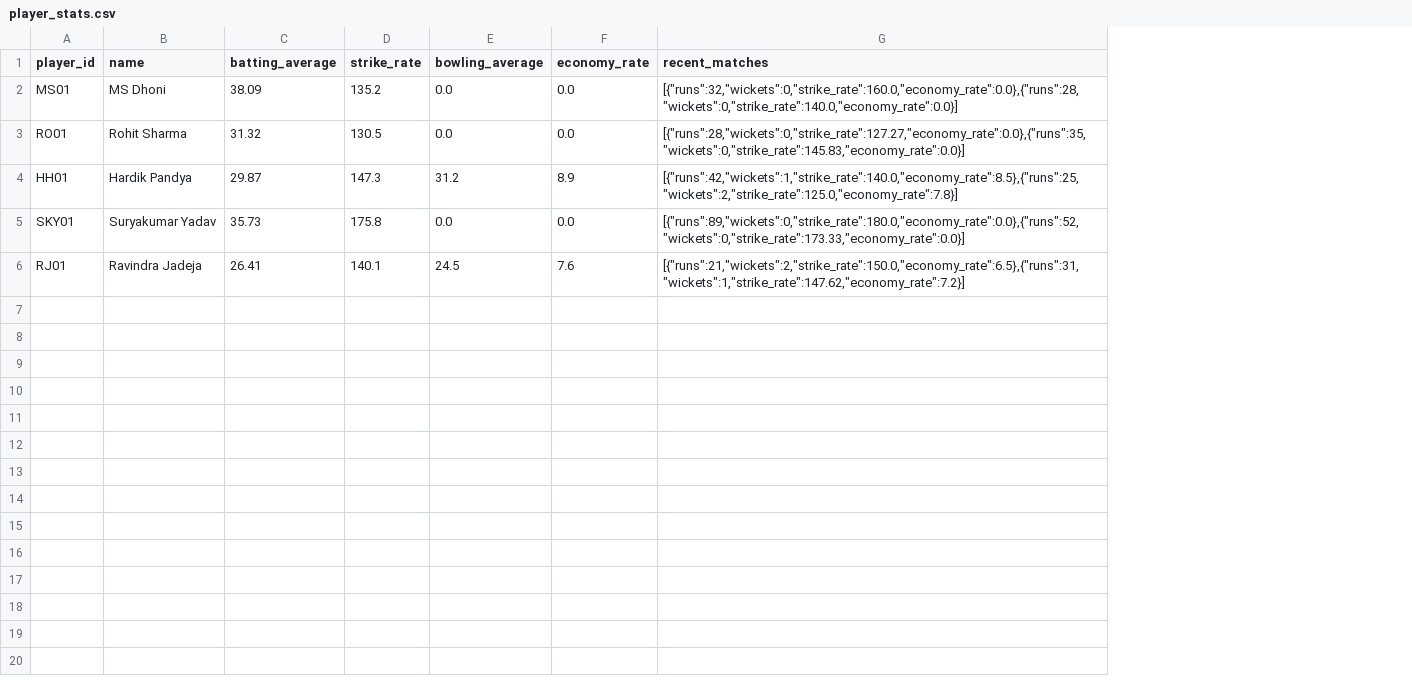
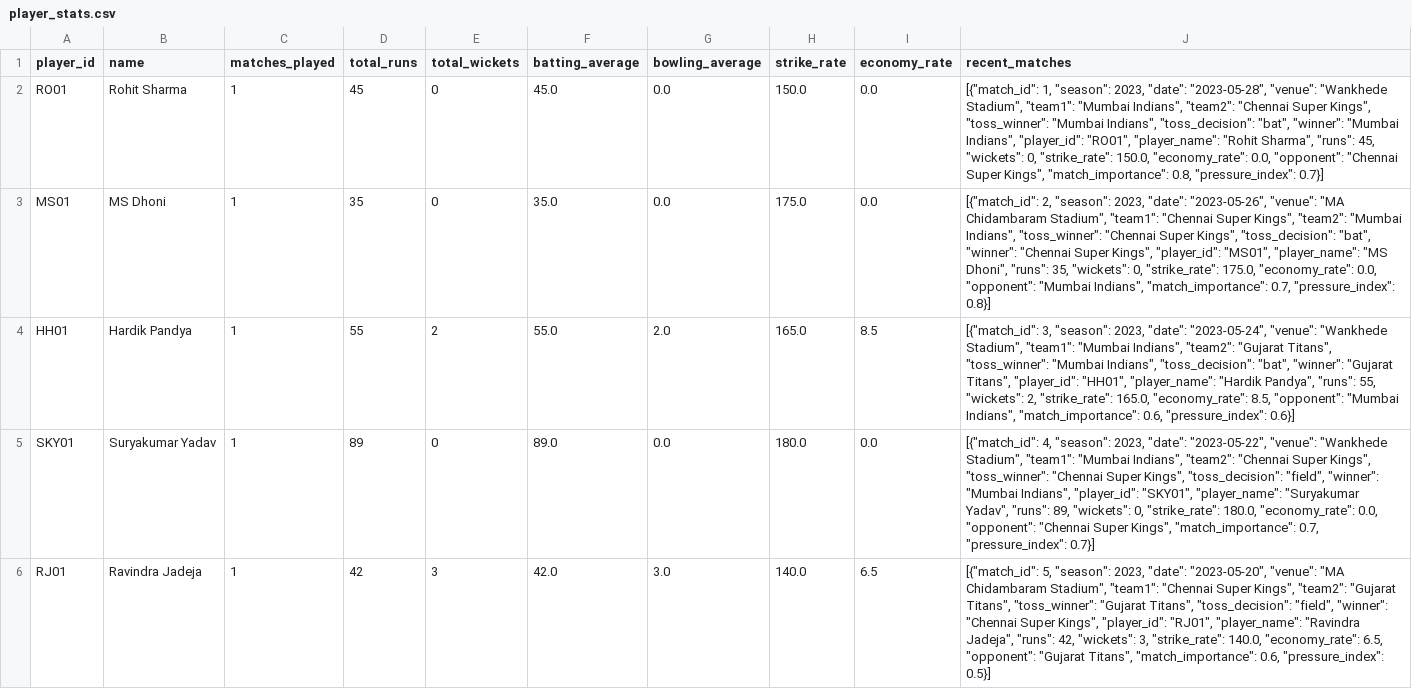
Before and after one commit to pawar17/IPL_Player_Prediction, a CSV file: data/historical/player_stats.csv, drawn as a sheet; removed rows and columns are numbered as before the commit, all else as after; the diff names each change by its address in the sheet, - before the commit and + after, or states it on an @@ line.

```diff
--- a/data/historical/player_stats.csv
+++ b/data/historical/player_stats.csv
+column C (matches_played), row 2: 1; rows 4-6: all 1
+column D (total_runs), row 2: 45; rows 4-6: 55 | 89 | 42
+column E (total_wickets), row 2: 0; rows 4-6: 2 | 0 | 3
-column D (strike_rate), rows 3-6: 130.5 | 147.3 | 175.8 | 140.1
+column H (strike_rate), row 2: 150.0; rows 4-6: 165.0 | 180.0 | 140.0
-row 2: MS01 | MS Dhoni | 38.09 | 135.2 | 0.0 | 0.0 | [{"runs":32,"wickets":0,"strike_rate":160.0,"economy_rate":0.0},{"runs":28,"wickets":0,"strike_rate":140.0,"economy_rate":0.0}]
-F2 (batting_average): 31.32
+F2 (batting_average): 45.0
-J2 (recent_matches): [{"runs":28,"wickets":0,"strike_rate":127.27,"economy_rate":0.0},{"runs":35,"wickets":0,"strike_rate":145.83,"economy_rate":0.0}]
+J2 (recent_matches): [{"match_id": 1, "season": 2023, "date": "2023-05-28", "venue": "Wankhede Stadium", "team1": "Mumbai Indians", "team2": "Chennai Super Kings", "toss_winner": "Mumbai Indians", "toss_decision": "bat", "winner": "Mumbai Indians", "player_id": "RO01", "player_name": "Rohit Sharma", "runs": 45, "wickets": 0, "strike_rate": 150.0, "economy_rate": 0.0, "opponent": "Chennai Super Kings", "match_importance": 0.8, "pressure_index": 0.7}]
+row 3: MS01 | MS Dhoni | 1 | 35 | 0 | 35.0 | 0.0 | 175.0 | 0.0 | [{"match_id": 2, "season": 2023, "date": "2023-05-26", "venue": "MA Chidambaram Stadium", "team1": "Chennai Super Kings", "team2": "Mumbai Indians", "toss_winner": "Chennai Super Kings", "toss_decision": "bat", "winner": "Chennai Super Kings", "player_id": "MS01", "player_name": "MS Dhoni", "runs": 35, "wickets": 0, "strike_rate": 175.0, "economy_rate": 0.0, "opponent": "Mumbai Indians", "match_importance": 0.7, "pressure_index": 0.8}]
-F4 (batting_average): 29.87
+F4 (batting_average): 55.0
-G4 (bowling_average): 31.2
+G4 (bowling_average): 2.0
-I4 (economy_rate): 8.9
+I4 (economy_rate): 8.5
-J4 (recent_matches): [{"runs":42,"wickets":1,"strike_rate":140.0,"economy_rate":8.5},{"runs":25,"wickets":2,"strike_rate":125.0,"economy_rate":7.8}]
+J4 (recent_matches): [{"match_id": 3, "season": 2023, "date": "2023-05-24", "venue": "Wankhede Stadium", "team1": "Mumbai Indians", "team2": "Gujarat Titans", "toss_winner": "Mumbai Indians", "toss_decision": "bat", "winner": "Gujarat Titans", "player_id": "HH01", "player_name": "Hardik Pandya", "runs": 55, "wickets": 2, "strike_rate": 165.0, "economy_rate": 8.5, "opponent": "Mumbai Indians", "match_importance": 0.6, "pressure_index": 0.6}]
-F5 (batting_average): 35.73
+F5 (batting_average): 89.0
-J5 (recent_matches): [{"runs":89,"wickets":0,"strike_rate":180.0,"economy_rate":0.0},{"runs":52,"wickets":0,"strike_rate":173.33,"economy_rate":0.0}]
+J5 (recent_matches): [{"match_id": 4, "season": 2023, "date": "2023-05-22", "venue": "Wankhede Stadium", "team1": "Mumbai Indians", "team2": "Chennai Super Kings", "toss_winner": "Chennai Super Kings", "toss_decision": "field", "winner": "Mumbai Indians", "player_id": "SKY01", "player_name": "Suryakumar Yadav", "runs": 89, "wickets": 0, "strike_rate": 180.0, "economy_rate": 0.0, "opponent": "Chennai Super Kings", "match_importance": 0.7, "pressure_index": 0.7}]
-F6 (batting_average): 26.41
+F6 (batting_average): 42.0
-G6 (bowling_average): 24.5
+G6 (bowling_average): 3.0
-I6 (economy_rate): 7.6
+I6 (economy_rate): 6.5
-J6 (recent_matches): [{"runs":21,"wickets":2,"strike_rate":150.0,"economy_rate":6.5},{"runs":31,"wickets":1,"strike_rate":147.62,"economy_rate":7.2}]
+J6 (recent_matches): [{"match_id": 5, "season": 2023, "date": "2023-05-20", "venue": "MA Chidambaram Stadium", "team1": "Chennai Super Kings", "team2": "Gujarat Titans", "toss_winner": "Gujarat Titans", "toss_decision": "field", "winner": "Chennai Super Kings", "player_id": "RJ01", "player_name": "Ravindra Jadeja", "runs": 42, "wickets": 3, "strike_rate": 140.0, "economy_rate": 6.5, "opponent": "Gujarat Titans", "match_importance": 0.6, "pressure_index": 0.5}]
```
Also changed, not shown: data/historical/ipl_matches_2008_2023.csv, 28 other files.
